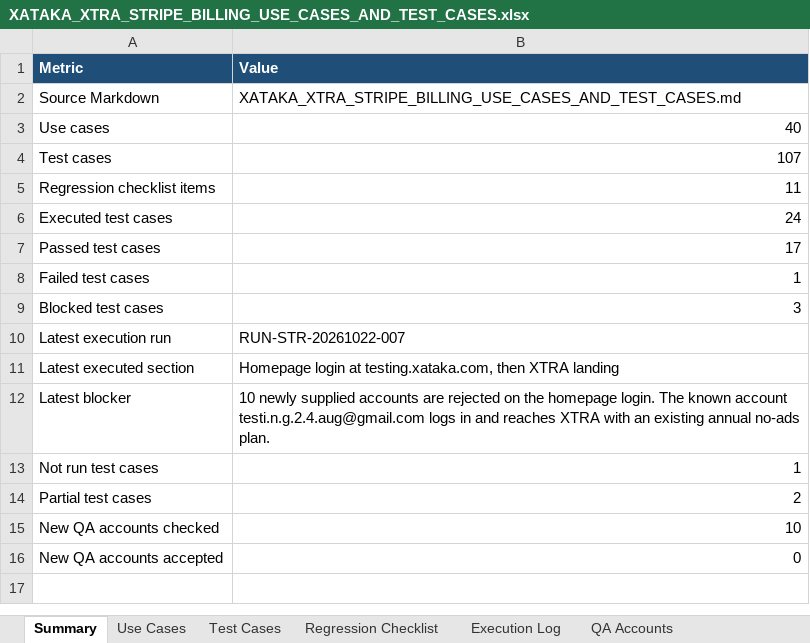
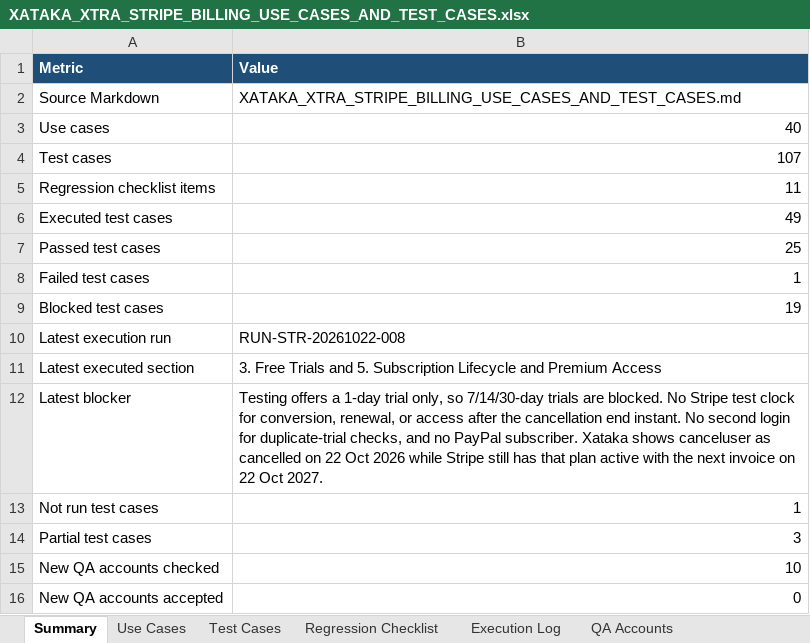
Before and after one commit to ShobhaAml/AutomationScript, an Excel workbook: Aml_automation/XATAKA_XTRA_STRIPE_BILLING_USE_CASES_AND_TEST_CASES.xlsx, sheet Summary, drawn as a sheet; values as stored, in another font and other column widths than the file's, no borders; the diff names each change by its address in the sheet, - before the commit and + after, or states it on an @@ line.

```diff
--- a/Aml_automation/XATAKA_XTRA_STRIPE_BILLING_USE_CASES_AND_TEST_CASES.xlsx (sheet Summary)
+++ b/Aml_automation/XATAKA_XTRA_STRIPE_BILLING_USE_CASES_AND_TEST_CASES.xlsx (sheet Summary)
-B6 (Value): 24
+B6 (Value): 49
-B7 (Value): 17
+B7 (Value): 25
-B9 (Value): 3
+B9 (Value): 19
-B10 (Value): RUN-STR-20261022-007
+B10 (Value): RUN-STR-20261022-008
-B11 (Value): Homepage login at testing.xataka.com, then XTRA landing
+B11 (Value): 3. Free Trials and 5. Subscription Lifecycle and Premium Access
-B12 (Value): 10 newly supplied accounts are rejected on the homepage login. The known account testi.n.g.2.4.aug@gmail.com logs in and reaches XTRA with an existing annual no-ads plan.
+B12 (Value): Testing offers a 1-day trial only, so 7/14/30-day trials are blocked. No Stripe test clock for conversion, renewal, or access after the cancellation end instant. No second login for duplicate-trial checks, and no PayPal subscriber. Xataka shows canceluser as cancelled on 22 Oct 2026 while Stripe still has that plan active with the next invoice on 22 Oct 2027.
-B14 (Value): 2
+B14 (Value): 3
```
Also changed, not shown: sheet Execution Log, sheet Test Cases.
